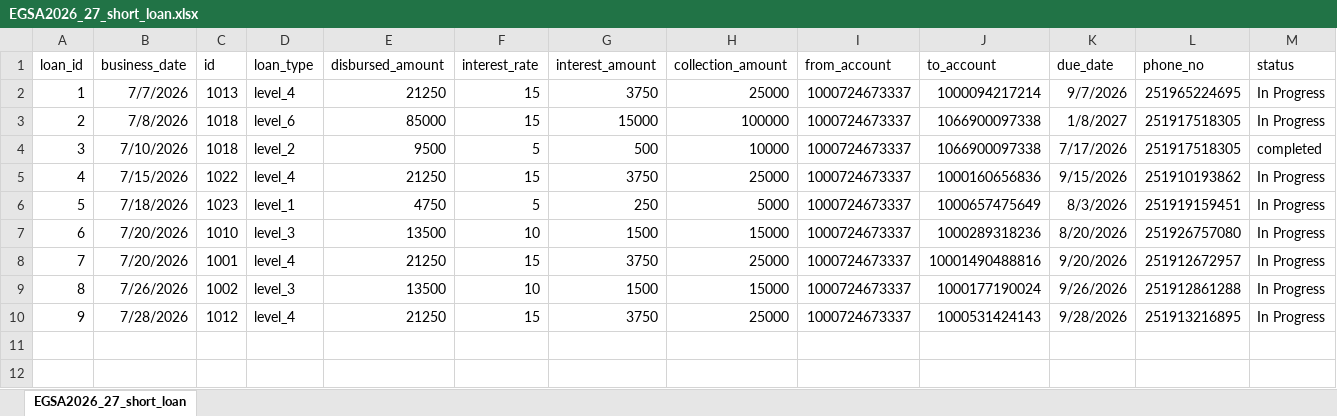
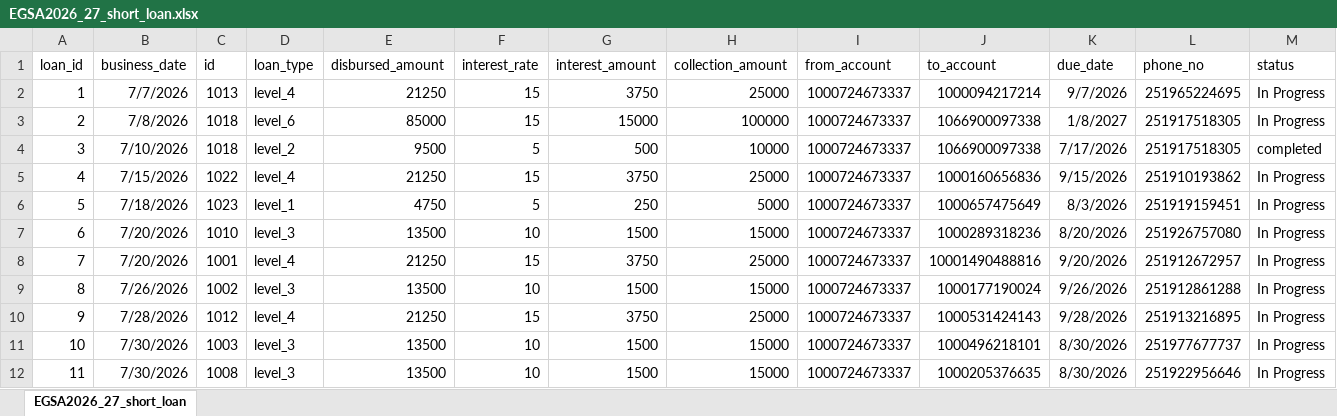
Before and after one commit to Walfaanaa/egsa2026_27_short_term_loan, an Excel workbook: EGSA2026_27_short_loan.xlsx, sheet EGSA2026_27_short_loan, drawn as a sheet; values as stored, in another font and other column widths than the file's, no borders; the diff names each change by its address in the sheet, - before the commit and + after, or states it on an @@ line.

Commit message:
Add files via upload

```diff
--- a/EGSA2026_27_short_loan.xlsx (sheet EGSA2026_27_short_loan)
+++ b/EGSA2026_27_short_loan.xlsx (sheet EGSA2026_27_short_loan)
+row 11: 10 | 7/30/2026 | 1003 | level_3 | 13500 | 10 | 1500 | 15000 | 1000724673337 | 1000496218101 | 8/30/2026 | 251977677737 | In Progress
+row 12: 11 | 7/30/2026 | 1008 | level_3 | 13500 | 10 | 1500 | 15000 | 1000724673337 | 1000205376635 | 8/30/2026 | 251922956646 | In Progress
```
